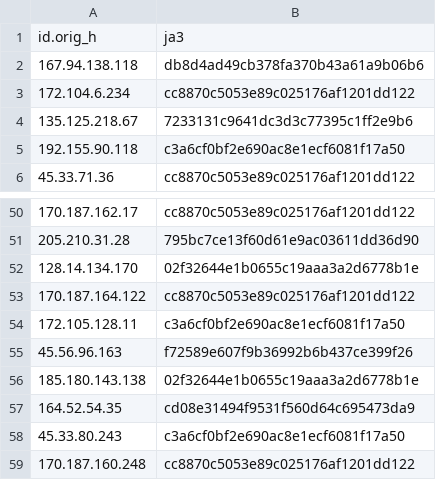
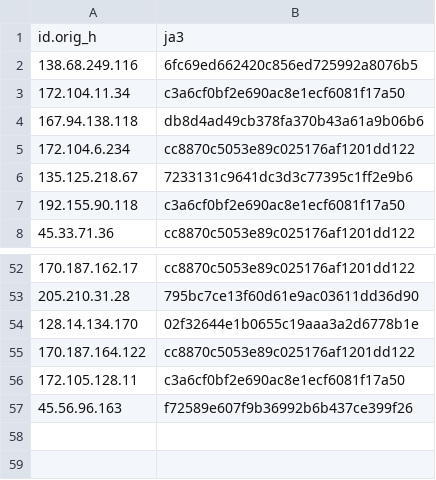
Before and after one commit to LeargasSecurity/ja3-fingerprint-repository, a CSV file: illuminate-honeypot-ja3-fingerprints.csv, drawn as a sheet; only a part is shown, gaps mark what is left out.

```diff
--- a/illuminate-honeypot-ja3-fingerprints.csv
+++ b/illuminate-honeypot-ja3-fingerprints.csv
@@ -1,2 +1,4 @@
 id.orig_h,ja3
+138.68.249.116,6fc69ed662420c856ed725992a8076b5
+172.104.11.34,c3a6cf0bf2e690ac8e1ecf6081f17a50
 167.94.138.118,db8d4ad49cb378fa370b43a61a9b06b6
@@ -55,5 +57 @@ id.orig_h,ja3
 45.56.96.163,f72589e607f9b36992b6b437ce399f26
-185.180.143.138,02f32644e1b0655c19aaa3a2d6778b1e
-164.52.54.35,cd08e31494f9531f560d64c695473da9
-45.33.80.243,c3a6cf0bf2e690ac8e1ecf6081f17a50
-170.187.160.248,cc8870c5053e89c025176af1201dd122
```
Also changed, not shown: 1 other file.
